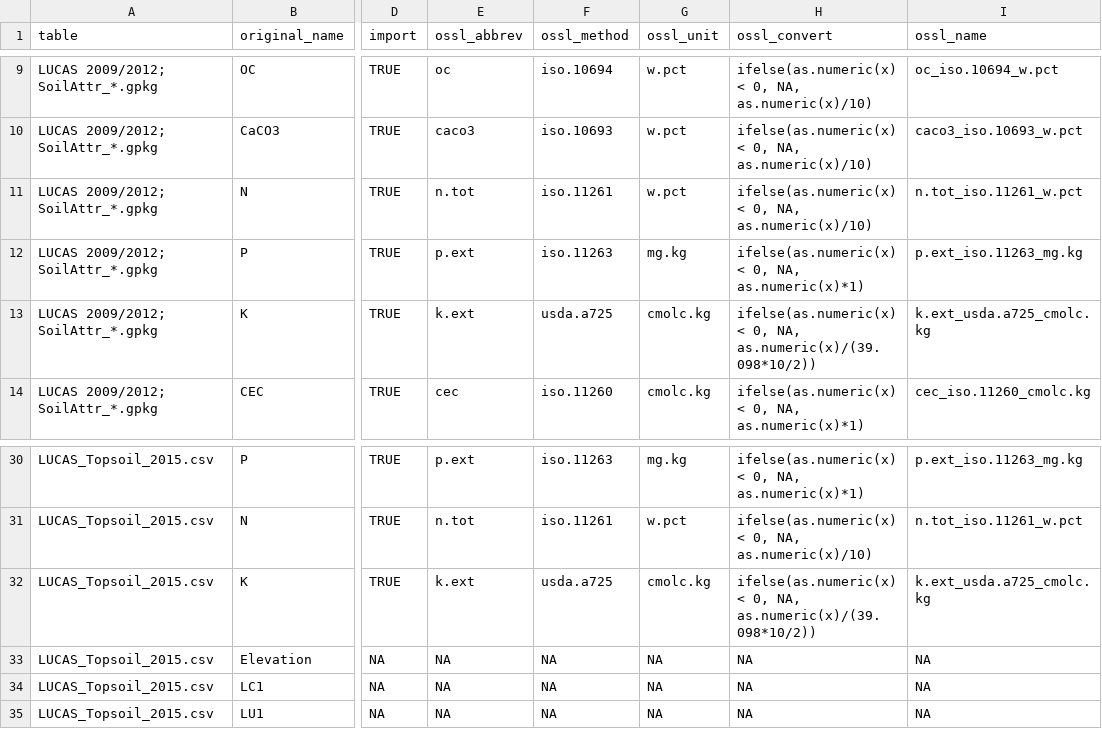
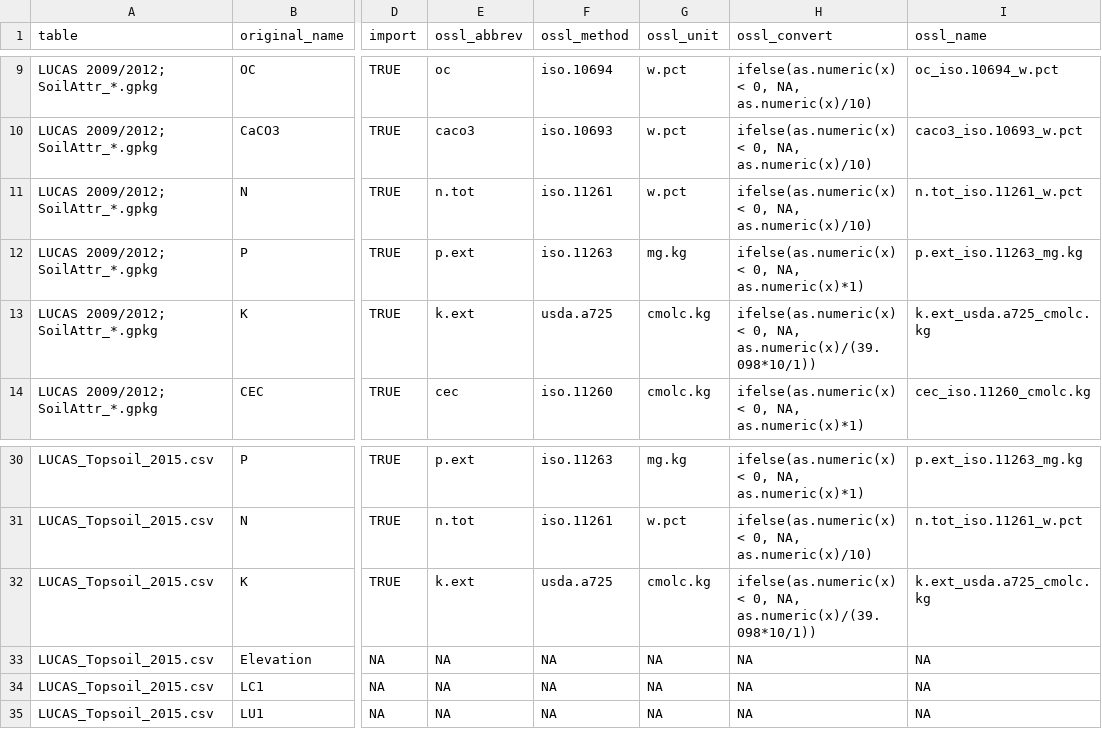
Before and after one commit to soilspectroscopy/ossl-imports, a CSV file: dataset/LUCAS/soillab_standardized_names.csv, drawn as a sheet; only a part is shown, gaps mark what is left out; the diff names each change by its address in the sheet, - before the commit and + after, or states it on an @@ line.

Commit message:
fix #6 k unit conversion

```diff
--- a/dataset/LUCAS/soillab_standardized_names.csv
+++ b/dataset/LUCAS/soillab_standardized_names.csv
-H13 (ossl_convert): …0, NA, as.numeric(x)/(39.098*10/2))
+H13 (ossl_convert): …0, NA, as.numeric(x)/(39.098*10/1))
-H32 (ossl_convert): …0, NA, as.numeric(x)/(39.098*10/2))
+H32 (ossl_convert): …0, NA, as.numeric(x)/(39.098*10/1))
```
Also changed, not shown: 3 other files.
